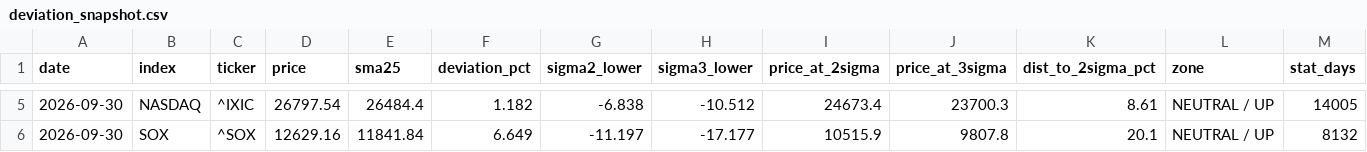
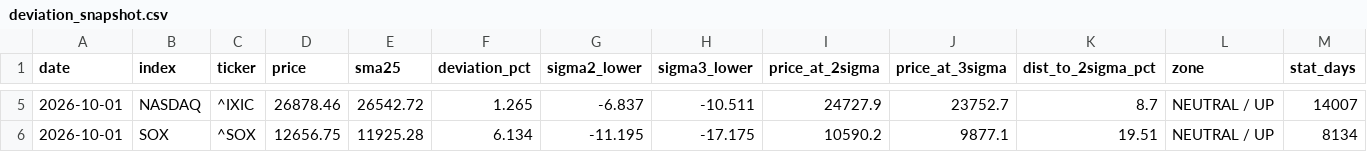
Before and after one commit to okanemochi-banzai/nikkei225-screener, a CSV file: output/deviation_snapshot.csv, drawn as a sheet; only a part is shown, gaps mark what is left out; the diff covers the shown part only.

```diff
--- a/output/deviation_snapshot.csv
+++ b/output/deviation_snapshot.csv
@@ -5,2 +5,2 @@ date,index,ticker,price,sma25,deviation_pct,sigma2_lower,sigma3_lower,price_at_2
-2026-09-30,NASDAQ,^IXIC,26797.54,26484.4,1.182,-6.838,-10.512,24673.4,23700.3,8.61,NEUTRAL / UP,14005
-2026-09-30,SOX,^SOX,12629.16,11841.84,6.649,-11.197,-17.177,10515.9,9807.8,20.1,NEUTRAL / UP,8132
+2026-10-01,NASDAQ,^IXIC,26878.46,26542.72,1.265,-6.837,-10.511,24727.9,23752.7,8.7,NEUTRAL / UP,14007
+2026-10-01,SOX,^SOX,12656.75,11925.28,6.134,-11.195,-17.175,10590.2,9877.1,19.51,NEUTRAL / UP,8134
```
Also changed, not shown: 26 edited cells elsewhere in this file, 3 other files.
